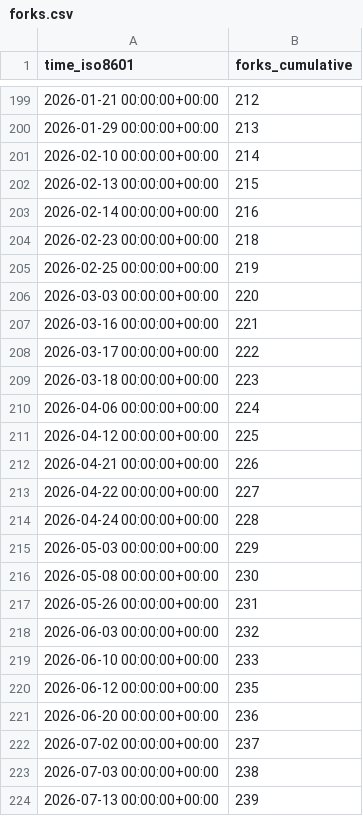
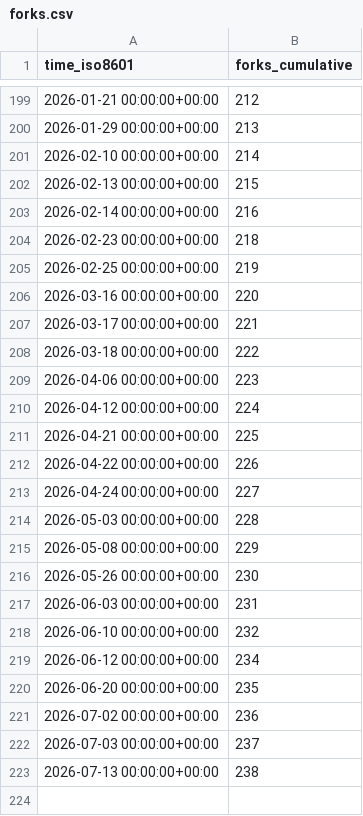
Before and after one commit to jongpie/NebulaLogger, a CSV file: jongpie/NebulaLogger/ghrs-data/forks.csv, drawn as a sheet; only a part is shown, gaps mark what is left out.

```diff
--- a/jongpie/NebulaLogger/ghrs-data/forks.csv
+++ b/jongpie/NebulaLogger/ghrs-data/forks.csv
@@ -205,20 +205,19 @@ time_iso8601,forks_cumulative
 2026-02-25 00:00:00+00:00,219
-2026-03-03 00:00:00+00:00,220
-2026-03-16 00:00:00+00:00,221
-2026-03-17 00:00:00+00:00,222
-2026-03-18 00:00:00+00:00,223
-2026-04-06 00:00:00+00:00,224
-2026-04-12 00:00:00+00:00,225
-2026-04-21 00:00:00+00:00,226
-2026-04-22 00:00:00+00:00,227
-2026-04-24 00:00:00+00:00,228
-2026-05-03 00:00:00+00:00,229
-2026-05-08 00:00:00+00:00,230
-2026-05-26 00:00:00+00:00,231
-2026-06-03 00:00:00+00:00,232
-2026-06-10 00:00:00+00:00,233
-2026-06-12 00:00:00+00:00,235
-2026-06-20 00:00:00+00:00,236
-2026-07-02 00:00:00+00:00,237
-2026-07-03 00:00:00+00:00,238
-2026-07-13 00:00:00+00:00,239
+2026-03-16 00:00:00+00:00,220
+2026-03-17 00:00:00+00:00,221
+2026-03-18 00:00:00+00:00,222
+2026-04-06 00:00:00+00:00,223
+2026-04-12 00:00:00+00:00,224
+2026-04-21 00:00:00+00:00,225
+2026-04-22 00:00:00+00:00,226
+2026-04-24 00:00:00+00:00,227
+2026-05-03 00:00:00+00:00,228
+2026-05-08 00:00:00+00:00,229
+2026-05-26 00:00:00+00:00,230
+2026-06-03 00:00:00+00:00,231
+2026-06-10 00:00:00+00:00,232
+2026-06-12 00:00:00+00:00,234
+2026-06-20 00:00:00+00:00,235
+2026-07-02 00:00:00+00:00,236
+2026-07-03 00:00:00+00:00,237
+2026-07-13 00:00:00+00:00,238
```
Also changed, not shown: jongpie/NebulaLogger/ghrs-data/stargazers.csv.
